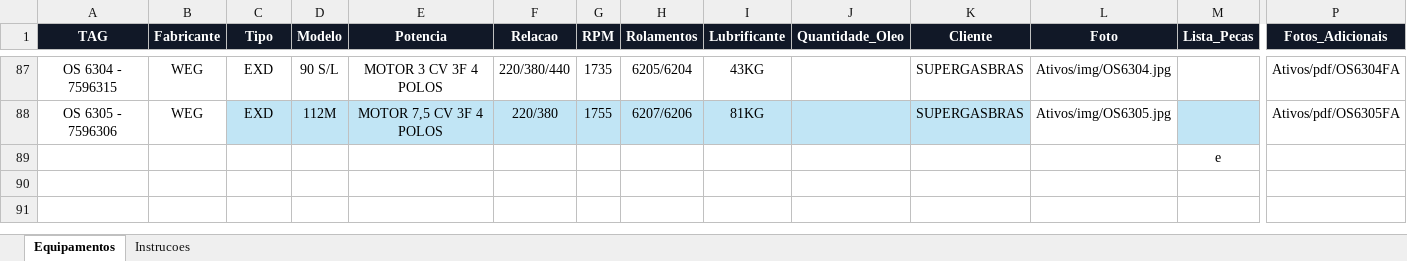
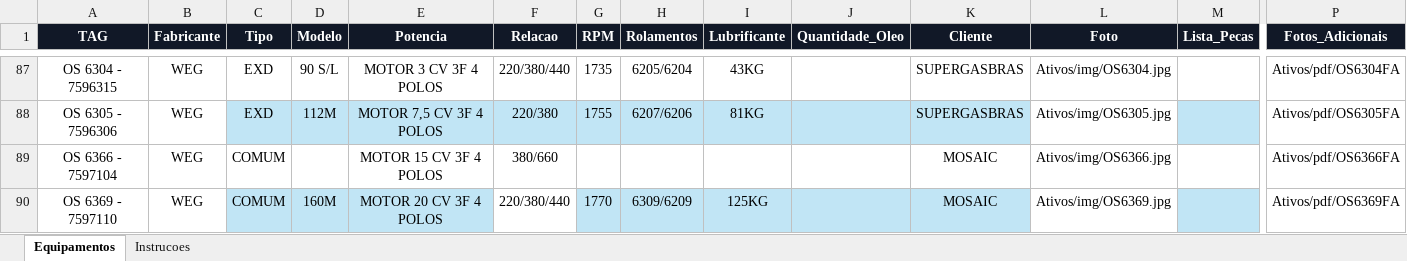
Before and after one commit to Gold-Redutores/MOTORES-CONCLUIDOS, an Excel workbook: dados_equipamentos.xlsx, sheet Equipamentos, drawn as a sheet; only a part is shown, gaps mark what is left out; values as stored, in another font and other column widths than the file's, no borders; conditional formats and table styles not drawn; removed rows and columns are numbered as before the commit, all else as after; rows hold the shown columns only; the diff names each change by its address in the sheet, - before the commit and + after, or states it on an @@ line.

Commit message:
Add files via upload

```diff
--- a/dados_equipamentos.xlsx (sheet Equipamentos)
+++ b/dados_equipamentos.xlsx (sheet Equipamentos)
-row 89:  |  |  |  |  |  |  |  |  |  |  |  | e
+row 89: OS 6366 - 7597104 | WEG | COMUM |  | MOTOR 15 CV 3F 4 POLOS | 380/660 |  |  |  |  | MOSAIC | Ativos/img/OS6366.jpg |  | Ativos/pdf/OS6366FA
+row 90: OS 6369 - 7597110 | WEG | COMUM | 160M | MOTOR 20 CV 3F 4 POLOS | 220/380/440 | 1770 | 6309/6209 | 125KG |  | MOSAIC | Ativos/img/OS6369.jpg |  | Ativos/pdf/OS6369FA
```
